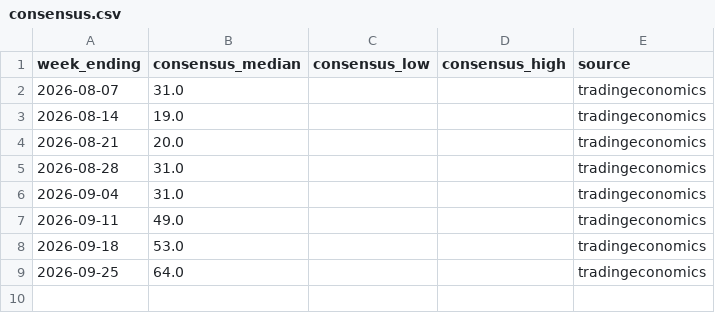
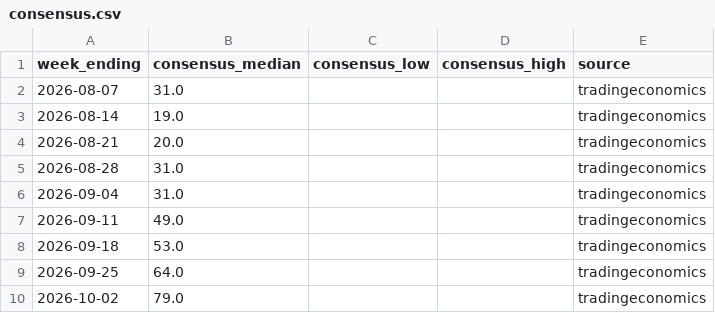
Before and after one commit to JakeA02/EduardoSaverin, a CSV file: data/consensus/consensus.csv, drawn as a sheet; the diff names each change by its address in the sheet, - before the commit and + after, or states it on an @@ line.

```diff
--- a/data/consensus/consensus.csv
+++ b/data/consensus/consensus.csv
+row 10: 2026-10-02 | 79.0 |  |  | tradingeconomics
```
Also changed, not shown: data/paper/kalshi_trades.csv, data/paper/trades.csv, 7 other files.
